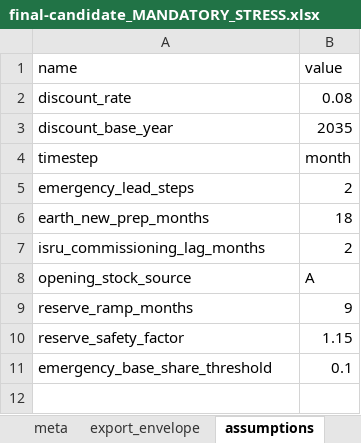
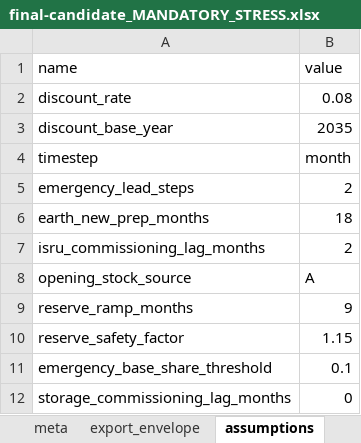
Before and after one commit to 123danyaaa-boop/kriokontur, an Excel workbook: results/final-candidate_MANDATORY_STRESS.xlsx, sheet assumptions, drawn as a sheet; values as stored, in another font and other column widths than the file's, no borders; the diff names each change by its address in the sheet, - before the commit and + after, or states it on an @@ line.

```diff
--- a/results/final-candidate_MANDATORY_STRESS.xlsx (sheet assumptions)
+++ b/results/final-candidate_MANDATORY_STRESS.xlsx (sheet assumptions)
+row 12: storage_commissioning_lag_months | 0
```
Also changed, not shown: sheet inventory_trace, sheet source_schedule, sheet yearly_balance, sheet financial_breakdown, sheet export_envelope, sheet meta, other sheet tabs, 15 other files.
